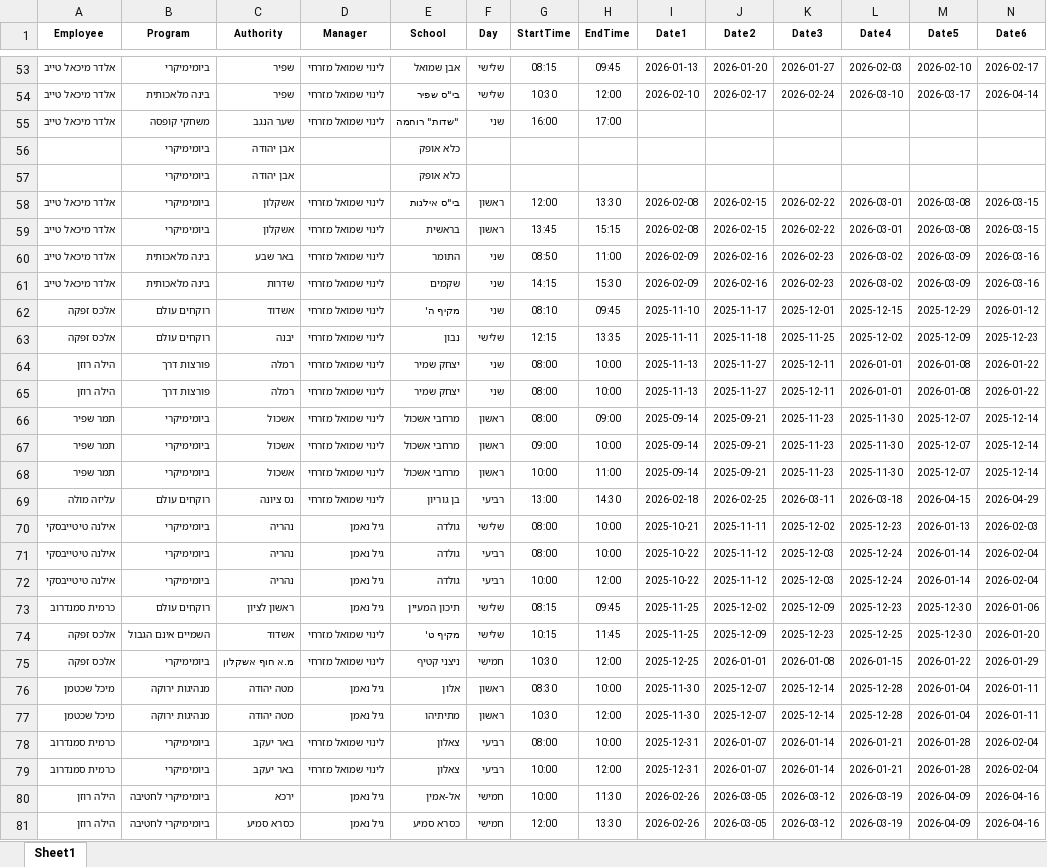
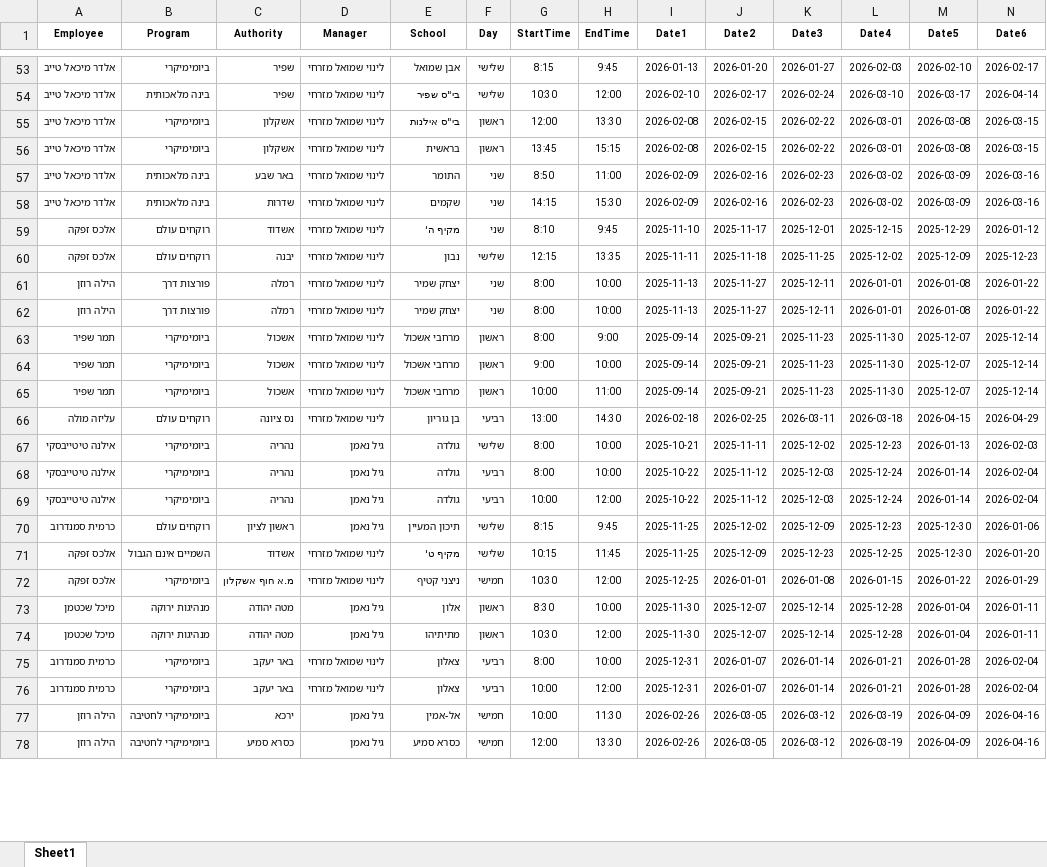
Before and after one commit to Taasiyeda2026/DASHBOARD2026, an Excel workbook: DASHBOARD.xlsx, sheet Sheet1, drawn as a sheet; only a part is shown, gaps mark what is left out; values as stored, in another font and other column widths than the file's, no borders; removed rows and columns are numbered as before the commit, all else as after; rows hold the shown columns only; the diff covers the shown part only; the diff names each change by its address in the sheet, - before the commit and + after, or states it on an @@ line.

```diff
--- a/DASHBOARD.xlsx (sheet Sheet1)
+++ b/DASHBOARD.xlsx (sheet Sheet1)
-G53 (StartTime): 08:15
+G53 (StartTime): 8:15
-H53 (EndTime): 09:45
+H53 (EndTime): 9:45
-row 55: אלדר מיכאל טייב | משחקי קופסה | שער הנגב | לינוי שמואל מזרחי | "שדות" רוחמה | שני | 16:00 | 17:00
-row 56:  | ביומימיקרי | אבן יהודה |  | כלא אופק
-row 57:  | ביומימיקרי | אבן יהודה |  | כלא אופק
-G57 (StartTime): 08:50
+G57 (StartTime): 8:50
-G59 (StartTime): 08:10
+G59 (StartTime): 8:10
-H59 (EndTime): 09:45
+H59 (EndTime): 9:45
-G61:G63 (StartTime): 08:00
+G61:G63 (StartTime): 8:00
-H63 (EndTime): 09:00
+H63 (EndTime): 9:00
-G64 (StartTime): 09:00
+G64 (StartTime): 9:00
-G67:G68 (StartTime): 08:00
+G67:G68 (StartTime): 8:00
-G70 (StartTime): 08:15
+G70 (StartTime): 8:15
-H70 (EndTime): 09:45
+H70 (EndTime): 9:45
-G73 (StartTime): 08:30
+G73 (StartTime): 8:30
-G75 (StartTime): 08:00
+G75 (StartTime): 8:00
```
Also changed, not shown: 54 edited cells elsewhere in this sheet.
